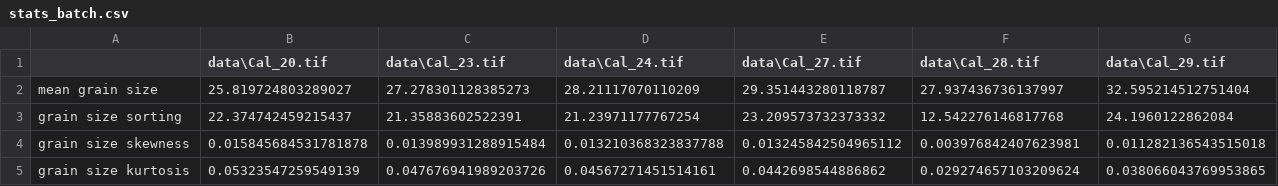
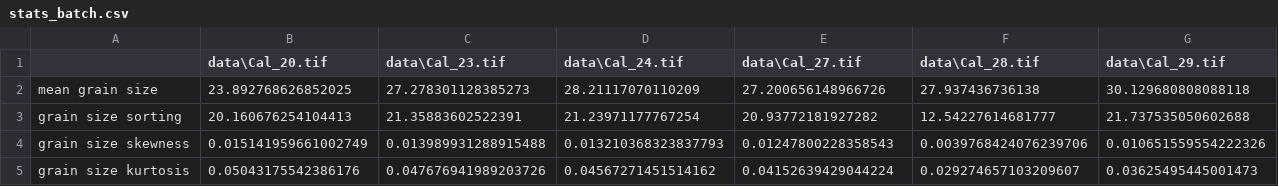
Before and after one commit to DigitalGrainSize/pyDGS, a CSV file: demo_results/stats_batch.csv, drawn as a sheet.

```diff
--- a/demo_results/stats_batch.csv
+++ b/demo_results/stats_batch.csv
@@ -1,5 +1,5 @@
 ,data\Cal_20.tif,data\Cal_23.tif,data\Cal_24.tif,data\Cal_27.tif,data\Cal_28.tif,data\Cal_29.tif
-mean grain size,25.819724803289027,27.278301128385273,28.21117070110209,29.351443280118787,27.937436736137997,32.595214512751404
-grain size sorting,22.374742459215437,21.35883602522391,21.23971177767254,23.209573732373332,12.542276146817768,24.1960122862084
-grain size skewness,0.015845684531781878,0.013989931288915484,0.013210368323837788,0.013245842504965112,0.003976842407623981,0.011282136543515018
-grain size kurtosis,0.05323547259549139,0.047676941989203726,0.04567271451514161,0.0442698544886862,0.029274657103209624,0.038066043769953865
+mean grain size,23.892768626852025,27.278301128385273,28.21117070110209,27.200656148966726,27.937436736138,30.129680808088118
+grain size sorting,20.160676254104413,21.35883602522391,21.23971177767254,20.93772181927282,12.54227614681777,21.737535050602688
+grain size skewness,0.015141959661002749,0.013989931288915488,0.013210368323837793,0.01247800228358543,0.0039768424076239706,0.010651559554222326
+grain size kurtosis,0.05043175542386176,0.047676941989203726,0.04567271451514162,0.04152639429044224,0.029274657103209607,0.03625495445001473
```
Also changed, not shown: demo_results/IMG_0202.JPG_freqs_bins.csv, demo_results/IMG_0229.JPG_freqs_bins.csv, 15 other files.
